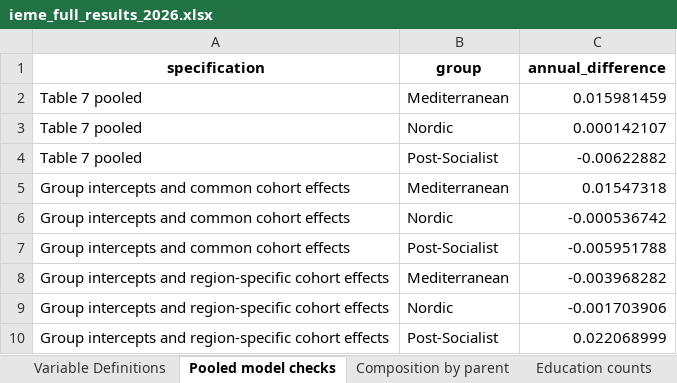
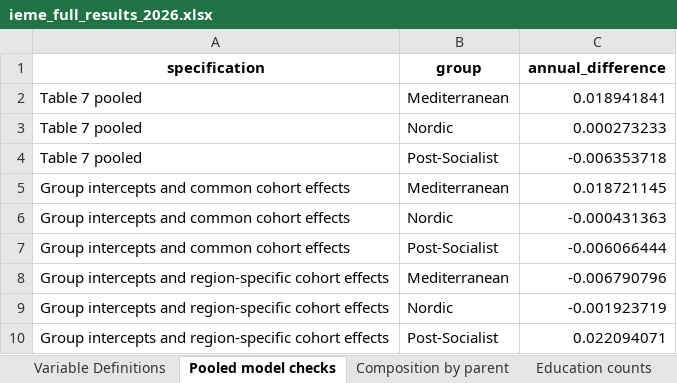
Before and after one commit to orhantorul/orhantorul.github.io, an Excel workbook: ieme-interactive/downloads/ieme_full_results_2026.xlsx, sheet Pooled model checks, drawn as a sheet; values as stored, in another font and other column widths than the file's, no borders; the diff names each change by its address in the sheet, - before the commit and + after, or states it on an @@ line.

```diff
--- a/ieme-interactive/downloads/ieme_full_results_2026.xlsx (sheet Pooled model checks)
+++ b/ieme-interactive/downloads/ieme_full_results_2026.xlsx (sheet Pooled model checks)
-C2 (annual_difference): 0.015981459
+C2 (annual_difference): 0.018941841
-C3 (annual_difference): 0.000142107
+C3 (annual_difference): 0.000273233
-C4 (annual_difference): -0.00622882
+C4 (annual_difference): -0.006353718
-C5 (annual_difference): 0.01547318
+C5 (annual_difference): 0.018721145
-C6 (annual_difference): -0.000536742
+C6 (annual_difference): -0.000431363
-C7 (annual_difference): -0.005951788
+C7 (annual_difference): -0.006066444
-C8 (annual_difference): -0.003968282
+C8 (annual_difference): -0.006790796
-C9 (annual_difference): -0.001703906
+C9 (annual_difference): -0.001923719
-C10 (annual_difference): 0.022068999
+C10 (annual_difference): 0.022094071
```
Also changed, not shown: sheet Country Estimates, sheet Elasticity Estimates, sheet Bootstrap CIs, sheet Rank-Rank Correlations, sheet Robustness - Wave FE, sheet Group Estimates, 11 more sheets, ieme_full_results_2026.xlsx, 10 other files.
